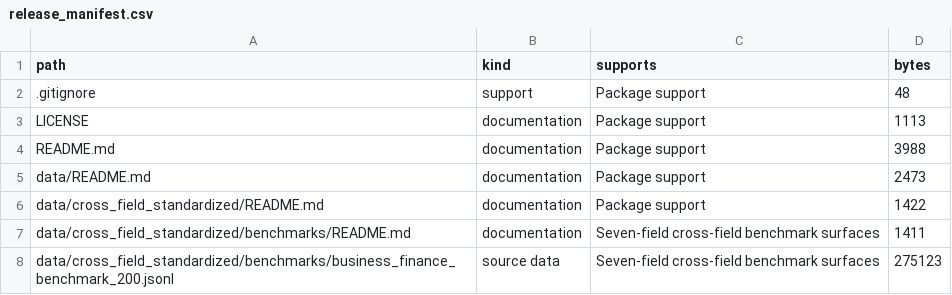
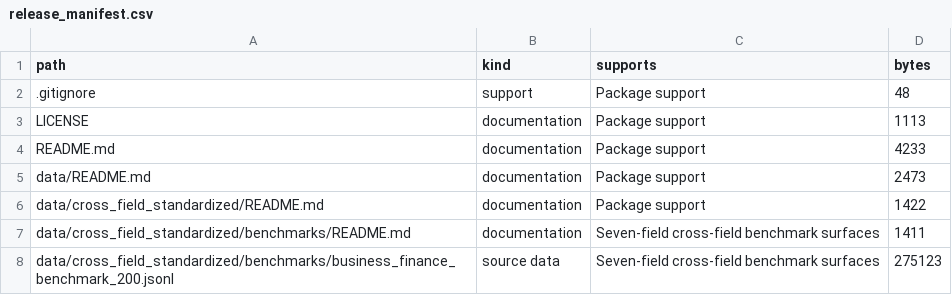
Before and after one commit to FutureTech-OB/ai-taste, a CSV file: docs/release_manifest.csv, drawn as a sheet; only a part is shown.

```diff
--- a/docs/release_manifest.csv
+++ b/docs/release_manifest.csv
@@ -3,3 +3,3 @@ path,kind,supports,bytes
 LICENSE,documentation,Package support,1113
-README.md,documentation,Package support,3988
+README.md,documentation,Package support,4233
 data/README.md,documentation,Package support,2473
```
Also changed, not shown: 1 other file.
